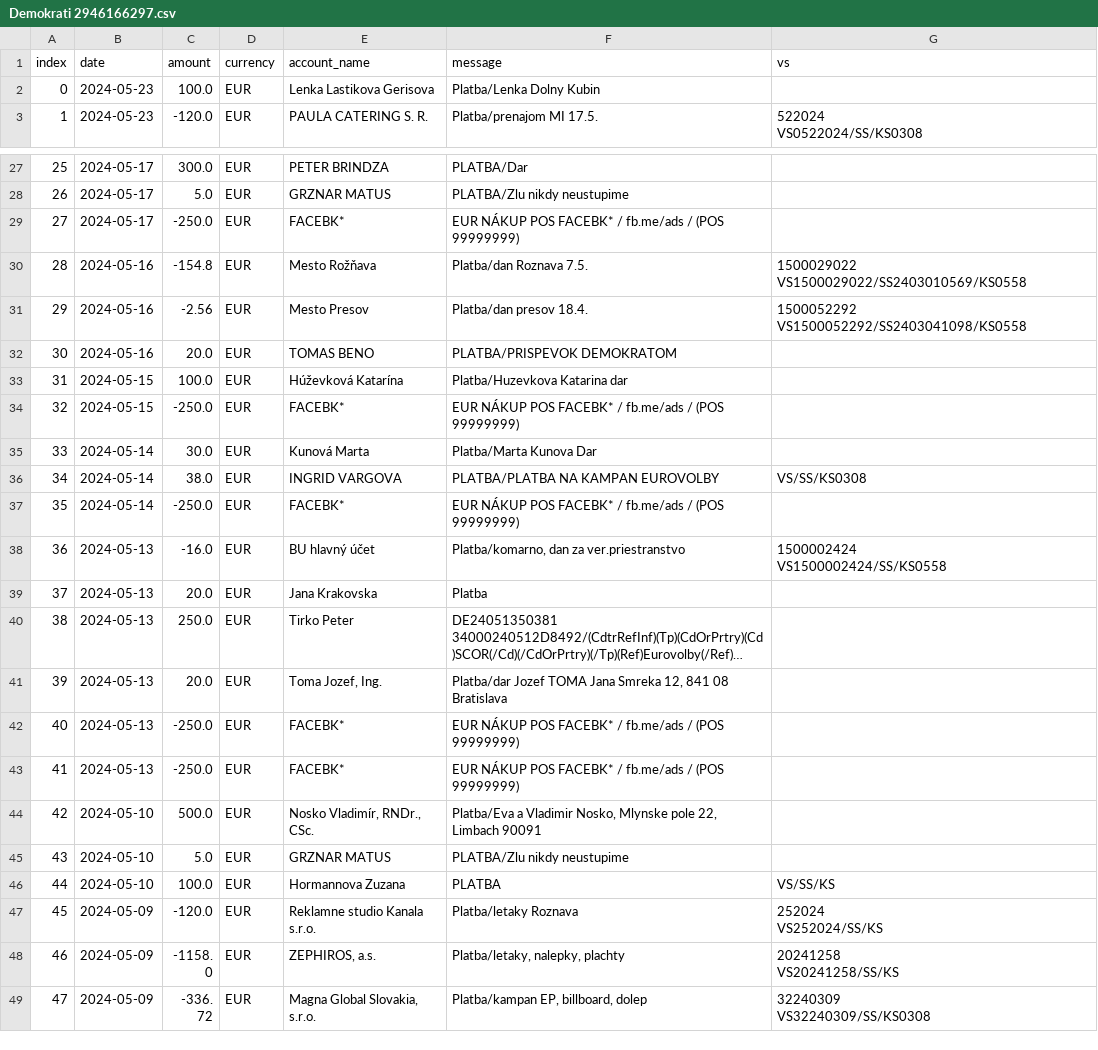
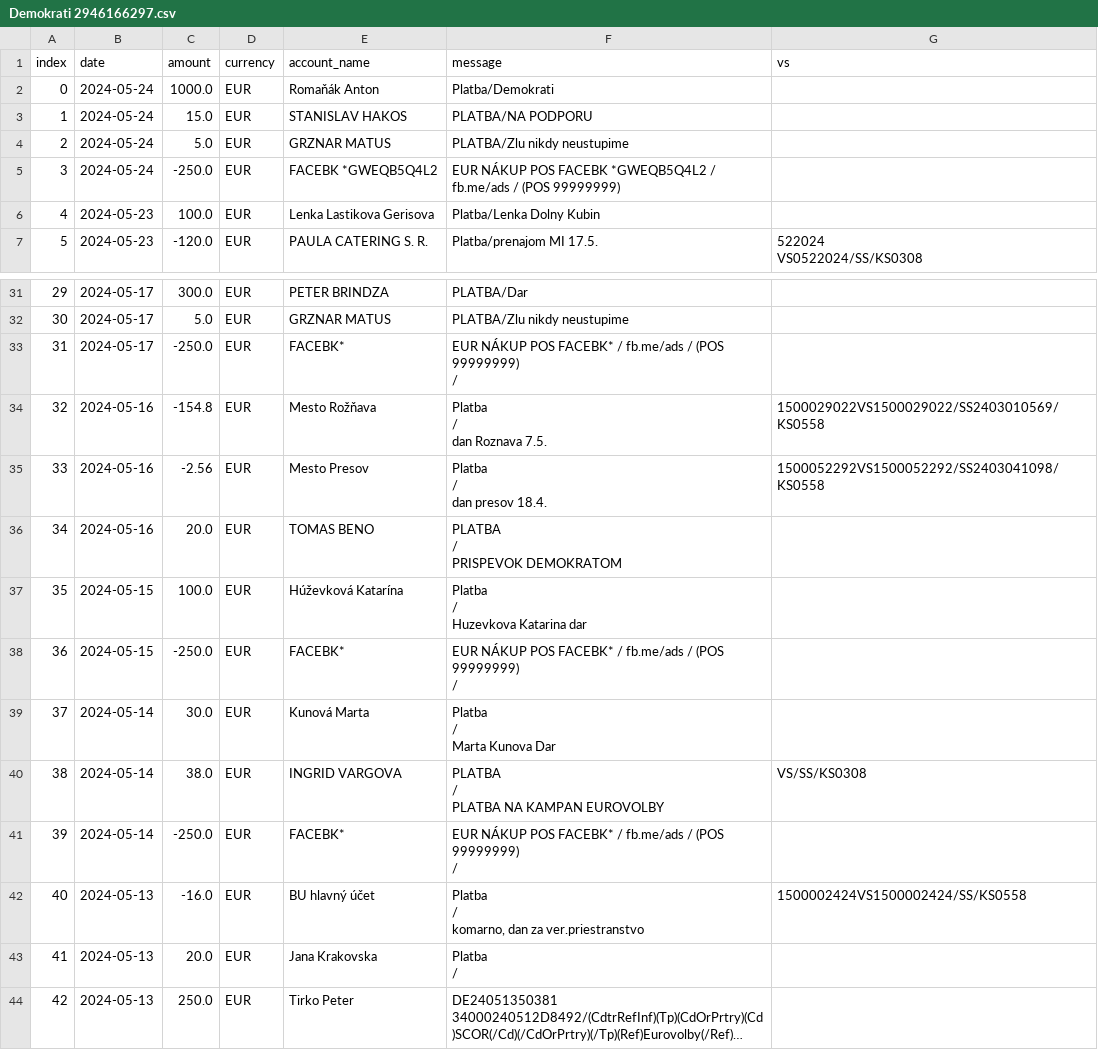
Before and after one commit to matusv/eu-elections-slovakia-2024, a CSV file: accounts/Demokrati 2946166297.csv, drawn as a sheet; only a part is shown, gaps mark what is left out; the shorter side is filled out with more unchanged rows; long unchanged cells end in …; addresses are those after the commit; ↵ is a line break in a cell; the diff covers the shown part only; the diff names each change by its address in the sheet, - before the commit and + after, or states it on an @@ line.

```diff
--- a/accounts/Demokrati 2946166297.csv
+++ b/accounts/Demokrati 2946166297.csv
+row 2: 0 | 2024-05-24 | 1000.0 | EUR | Romaňák Anton | Platba/Demokrati
+row 3: 1 | 2024-05-24 | 15.0 | EUR | STANISLAV HAKOS | PLATBA/NA PODPORU
+row 4: 2 | 2024-05-24 | 5.0 | EUR | GRZNAR MATUS | PLATBA/Zlu nikdy neustupime
+row 5: 3 | 2024-05-24 | -250.0 | EUR | FACEBK *GWEQB5Q4L2 | EUR NÁKUP POS FACEBK *GWEQB5Q4L2 / fb.me/ads / (POS 99999999)
@@ column A (index) renumbered from row 6 down @@
-F33 (message): …(POS 99999999)
+F33 (message): …(POS 99999999) ↵ /
-F34 (message): Platba/dan Roznava 7.5.
+F34 (message): Platba ↵ / ↵ dan Roznava 7.5.
-G34 (vs): 1500029022 ↵ VS1500029022/SS2403010569/KS0558
+G34 (vs): 1500029022VS1500029022/SS2403010569/KS0558
-F35 (message): Platba/dan presov 18.4.
+F35 (message): Platba ↵ / ↵ dan presov 18.4.
-G35 (vs): 1500052292 ↵ VS1500052292/SS2403041098/KS0558
+G35 (vs): 1500052292VS1500052292/SS2403041098/KS0558
-F36 (message): PLATBA/PRISPEVOK DEMOKRATOM
+F36 (message): PLATBA ↵ / ↵ PRISPEVOK DEMOKRATOM
-F37 (message): Platba/Huzevkova Katarina dar
+F37 (message): Platba ↵ / ↵ Huzevkova Katarina dar
-F38 (message): …(POS 99999999)
+F38 (message): …(POS 99999999) ↵ /
-F39 (message): Platba/Marta Kunova Dar
+F39 (message): Platba ↵ / ↵ Marta Kunova Dar
-F40 (message): PLATBA/PLATBA NA KAMPAN EUROVOLBY
+F40 (message): PLATBA ↵ / ↵ PLATBA NA KAMPAN EUROVOLBY
-F41 (message): …(POS 99999999)
+F41 (message): …(POS 99999999) ↵ /
-F42 (message): Platba/komarno, dan za ver.priestranstvo
+F42 (message): Platba ↵ / ↵ komarno, dan za ver.priestranstvo
-G42 (vs): 1500002424 ↵ VS1500002424/SS/KS0558
+G42 (vs): 1500002424VS1500002424/SS/KS0558
-F43 (message): Platba
+F43 (message): Platba ↵ /
```
Also changed, not shown: 12 edited cells elsewhere in this file, accounts/Hlas 5213487943.csv, accounts/SaS 5212248959.csv, 11 other files.
